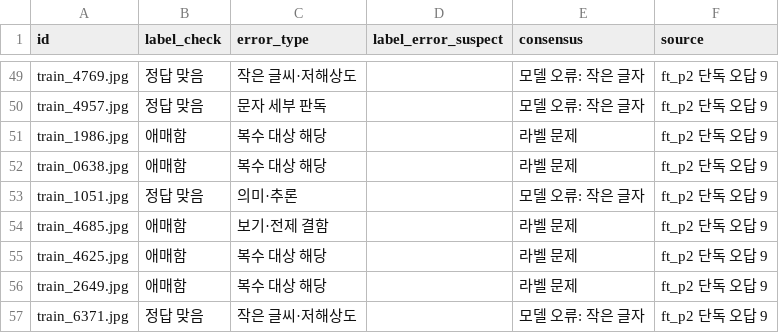
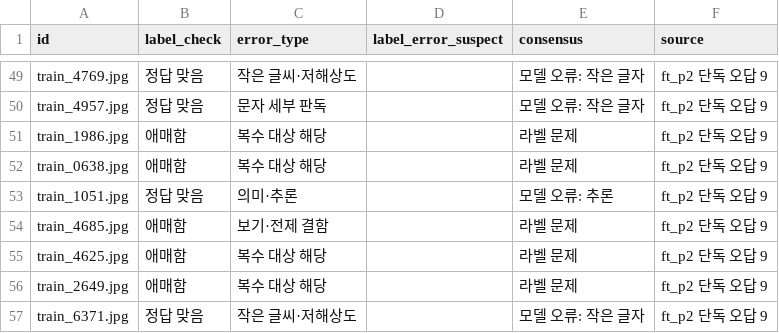
Before and after one commit to bnbong/Astralopithecus, a CSV file: artifacts/data/fold0_error_types_27b.csv, drawn as a sheet; only a part is shown, gaps mark what is left out.

```diff
--- a/artifacts/data/fold0_error_types_27b.csv
+++ b/artifacts/data/fold0_error_types_27b.csv
@@ -52,3 +52,3 @@ train_1986.jpg,애매함,복수 대상 해당,,라벨 문제,ft_p2 단독 오답
 train_0638.jpg,애매함,복수 대상 해당,,라벨 문제,ft_p2 단독 오답 9
-train_1051.jpg,정답 맞음,의미·추론,,모델 오류: 작은 글자,ft_p2 단독 오답 9
+train_1051.jpg,정답 맞음,의미·추론,,모델 오류: 추론,ft_p2 단독 오답 9
 train_4685.jpg,애매함,보기·전제 결함,,라벨 문제,ft_p2 단독 오답 9
```
Also changed, not shown: 15 other files.
